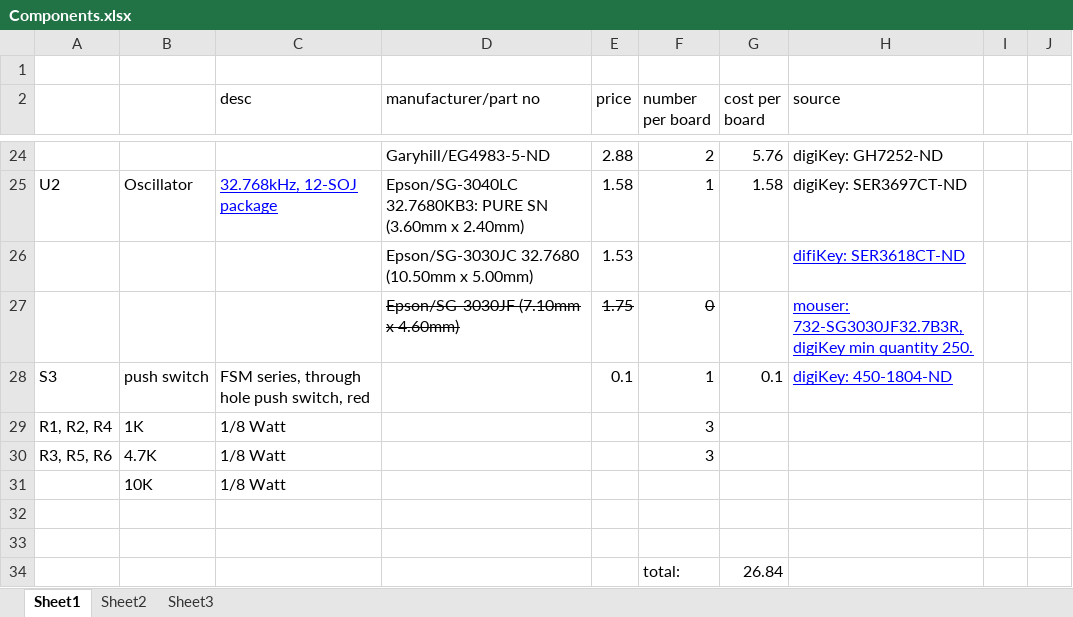
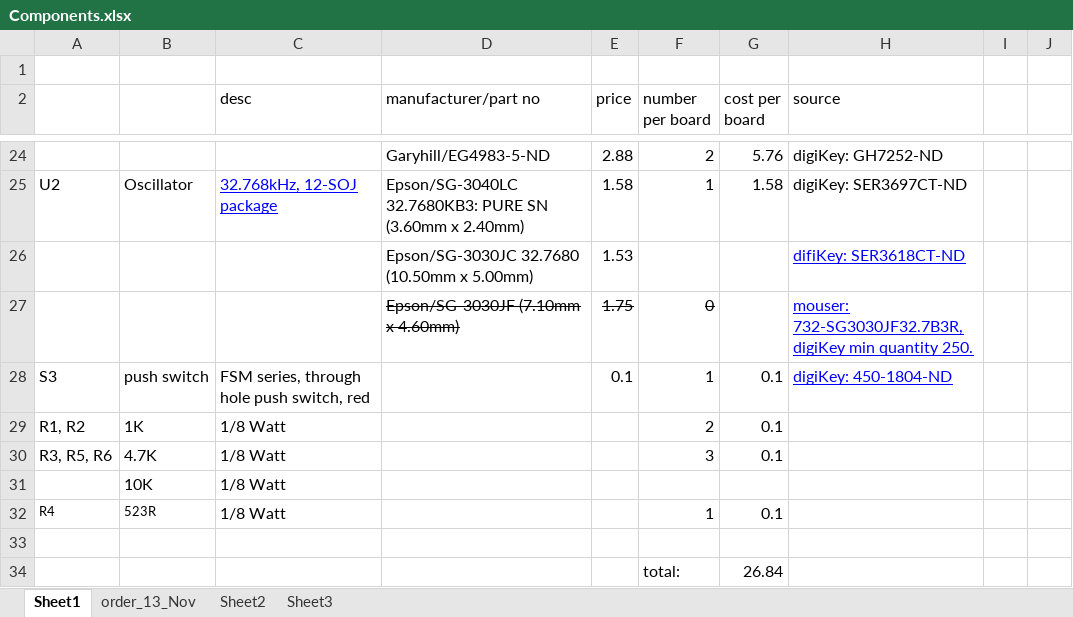
Before and after one commit to TrevorRawlings/LED_timer, an Excel workbook: Components.xlsx, sheet Sheet1, drawn as a sheet; only a part is shown, gaps mark what is left out; values as stored, in another font and other column widths than the file's, no borders; removed rows and columns are numbered as before the commit, all else as after; the diff names each change by its address in the sheet, - before the commit and + after, or states it on an @@ line.

```diff
--- a/Components.xlsx (sheet Sheet1)
+++ b/Components.xlsx (sheet Sheet1)
+sheet tab: order_13_Nov
-row 29: R1, R2, R4 | 1K | 1/8 Watt |  |  | 3
+row 29: R1, R2 | 1K | 1/8 Watt |  |  | 2 | 0.1
-G30 (cost per board): (empty)
+G30 (cost per board): 0.1
-row 32: (empty)
+row 32: R4 | 523R | 1/8 Watt |  |  | 1 | 0.1
```
Also changed, not shown: 1 other file.
